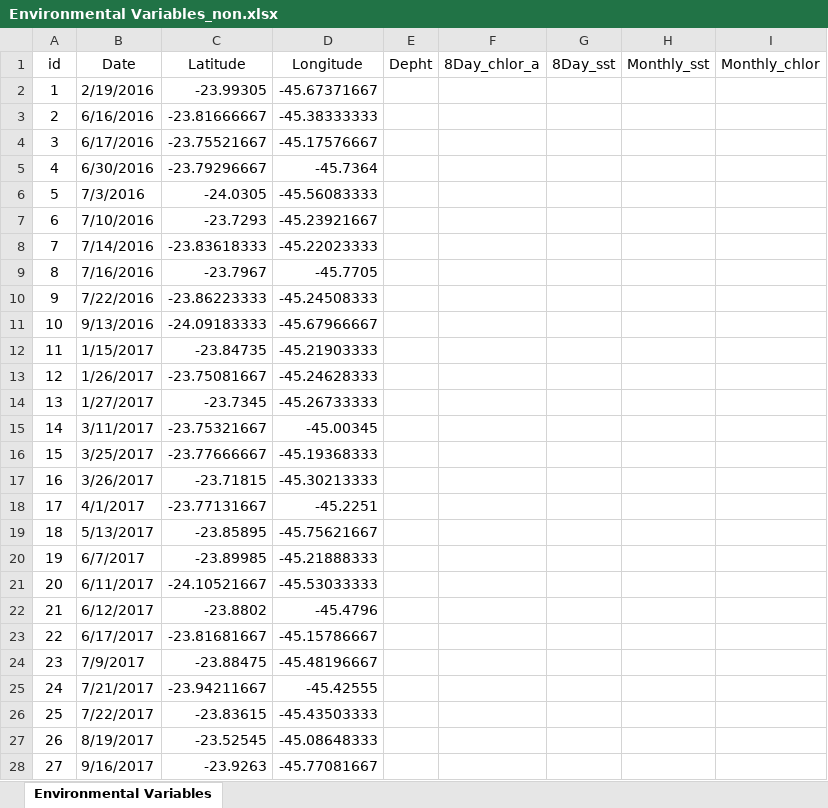
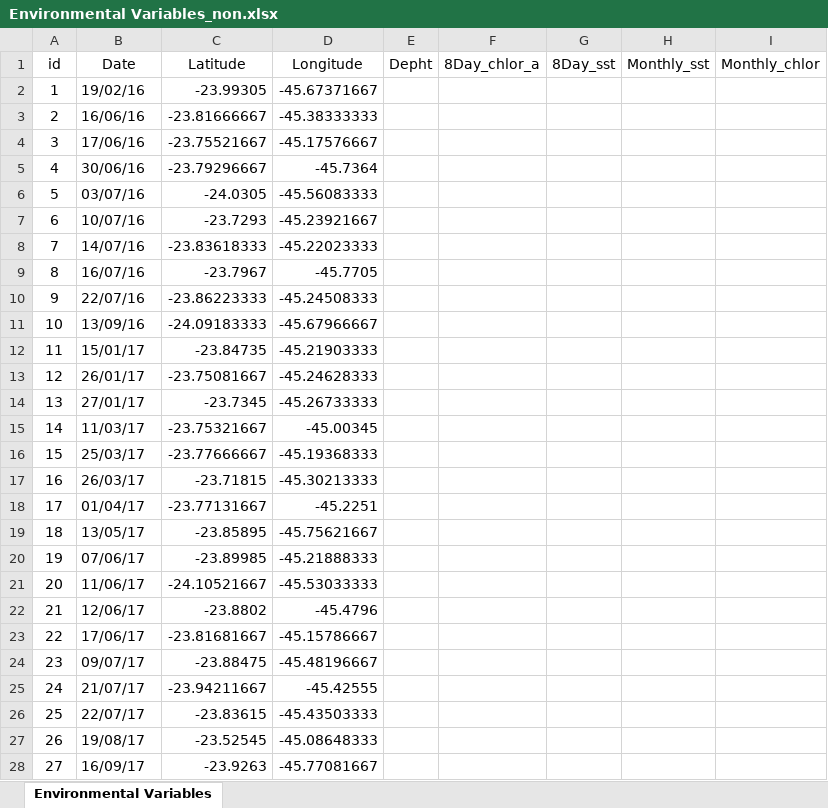
Before and after one commit to franciscocamellon/sampler_raster_values, an Excel workbook: Environmental Variables_non.xlsx, sheet Environmental Variables, drawn as a sheet; only a part is shown; values as stored, in another font and other column widths than the file's, no borders; the diff covers the shown part only; the diff names each change by its address in the sheet, - before the commit and + after, or states it on an @@ line.

```diff
--- a/Environmental Variables_non.xlsx (sheet Environmental Variables)
+++ b/Environmental Variables_non.xlsx (sheet Environmental Variables)
-B2 (Date): 2/19/2016
+B2 (Date): 19/02/16
-B3 (Date): 6/16/2016
+B3 (Date): 16/06/16
-B4 (Date): 6/17/2016
+B4 (Date): 17/06/16
-B5 (Date): 6/30/2016
+B5 (Date): 30/06/16
-B6 (Date): 7/3/2016
+B6 (Date): 03/07/16
-B7 (Date): 7/10/2016
+B7 (Date): 10/07/16
-B8 (Date): 7/14/2016
+B8 (Date): 14/07/16
-B9 (Date): 7/16/2016
+B9 (Date): 16/07/16
-B10 (Date): 7/22/2016
+B10 (Date): 22/07/16
-B11 (Date): 9/13/2016
+B11 (Date): 13/09/16
-B12 (Date): 1/15/2017
+B12 (Date): 15/01/17
-B13 (Date): 1/26/2017
+B13 (Date): 26/01/17
-B14 (Date): 1/27/2017
+B14 (Date): 27/01/17
-B15 (Date): 3/11/2017
+B15 (Date): 11/03/17
-B16 (Date): 3/25/2017
+B16 (Date): 25/03/17
-B17 (Date): 3/26/2017
+B17 (Date): 26/03/17
-B18 (Date): 4/1/2017
+B18 (Date): 01/04/17
-B19 (Date): 5/13/2017
+B19 (Date): 13/05/17
-B20 (Date): 6/7/2017
+B20 (Date): 07/06/17
-B21 (Date): 6/11/2017
+B21 (Date): 11/06/17
-B22 (Date): 6/12/2017
+B22 (Date): 12/06/17
-B23 (Date): 6/17/2017
+B23 (Date): 17/06/17
-B24 (Date): 7/9/2017
+B24 (Date): 09/07/17
-B25 (Date): 7/21/2017
+B25 (Date): 21/07/17
-B26 (Date): 7/22/2017
+B26 (Date): 22/07/17
-B27 (Date): 8/19/2017
+B27 (Date): 19/08/17
-B28 (Date): 9/16/2017
+B28 (Date): 16/09/17
```
Also changed, not shown: 325 edited cells elsewhere in this sheet, 3 other files.
